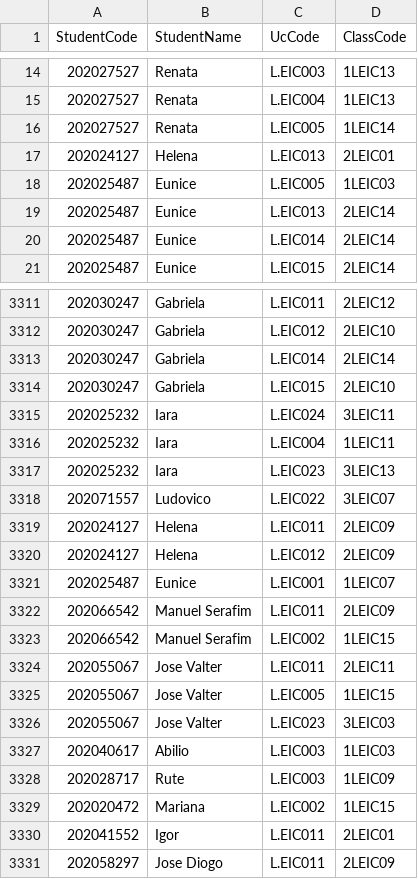
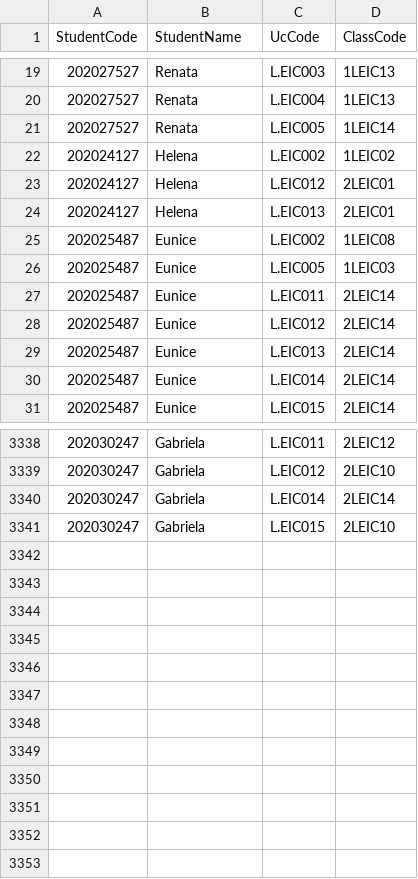
Before and after one commit to tiagopbop/AED-Proj-1, a CSV file: schedule/students_classes.csv, drawn as a sheet; only a part is shown, gaps mark what is left out; removed rows and columns are numbered as before the commit, all else as after; the diff covers the shown part only; the diff names each change by its address in the sheet, - before the commit and + after, or states it on an @@ line.

```diff
--- a/schedule/students_classes.csv
+++ b/schedule/students_classes.csv
+row 22: 202024127 | Helena | L.EIC002 | 1LEIC02
+row 23: 202024127 | Helena | L.EIC012 | 2LEIC01
+row 25: 202025487 | Eunice | L.EIC002 | 1LEIC08
+row 27: 202025487 | Eunice | L.EIC011 | 2LEIC14
+row 28: 202025487 | Eunice | L.EIC012 | 2LEIC14
-row 3315: 202025232 | Iara | L.EIC024 | 3LEIC11
-row 3316: 202025232 | Iara | L.EIC004 | 1LEIC11
-row 3317: 202025232 | Iara | L.EIC023 | 3LEIC13
-row 3318: 202071557 | Ludovico | L.EIC022 | 3LEIC07
-row 3319: 202024127 | Helena | L.EIC011 | 2LEIC09
-row 3320: 202024127 | Helena | L.EIC012 | 2LEIC09
-row 3321: 202025487 | Eunice | L.EIC001 | 1LEIC07
-row 3322: 202066542 | Manuel Serafim | L.EIC011 | 2LEIC09
-row 3323: 202066542 | Manuel Serafim | L.EIC002 | 1LEIC15
-row 3324: 202055067 | Jose Valter | L.EIC011 | 2LEIC11
-row 3325: 202055067 | Jose Valter | L.EIC005 | 1LEIC15
-row 3326: 202055067 | Jose Valter | L.EIC023 | 3LEIC03
-row 3327: 202040617 | Abilio | L.EIC003 | 1LEIC03
-row 3328: 202028717 | Rute | L.EIC003 | 1LEIC09
-row 3329: 202020472 | Mariana | L.EIC002 | 1LEIC15
-row 3330: 202041552 | Igor | L.EIC011 | 2LEIC01
-row 3331: 202058297 | Jose Diogo | L.EIC011 | 2LEIC09
```
Also changed, not shown: 22 added rows elsewhere in this file, 50 other files.
